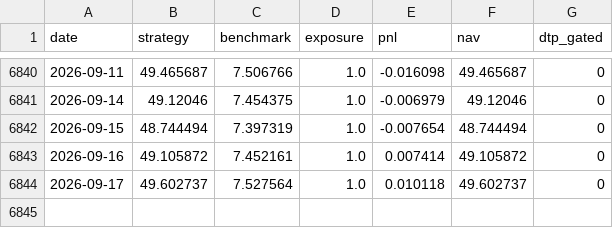
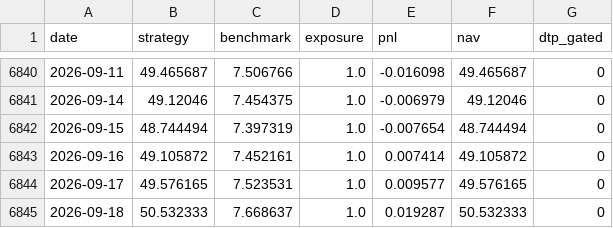
Before and after one commit to jonatw/finlab-txd, a CSV file: data/derived/curve.csv, drawn as a sheet; only a part is shown, gaps mark what is left out.

```diff
--- a/data/derived/curve.csv
+++ b/data/derived/curve.csv
@@ -6843,2 +6843,3 @@ date,strategy,benchmark,exposure,pnl,nav,dtp_gated
 2026-09-16,49.105872,7.452161,1.0,0.007414,49.105872,0
-2026-09-17,49.602737,7.527564,1.0,0.010118,49.602737,0
+2026-09-17,49.576165,7.523531,1.0,0.009577,49.576165,0
+2026-09-18,50.532333,7.668637,1.0,0.019287,50.532333,0
```
Also changed, not shown: data/derived/metrics_daily.csv, data/derived/pcr_curve.csv, 12 other files.
